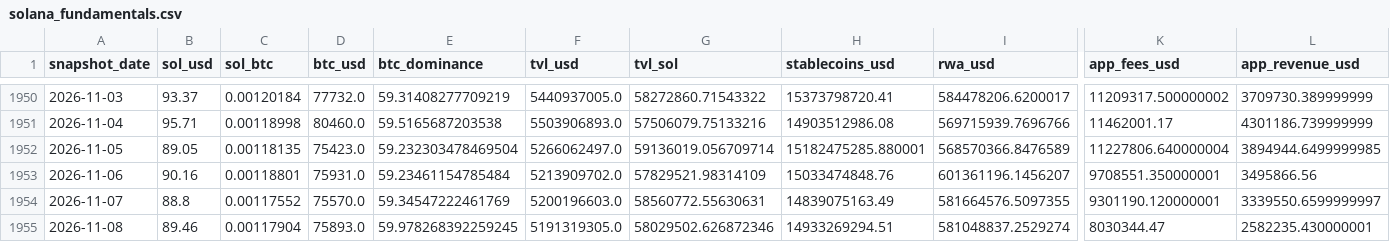
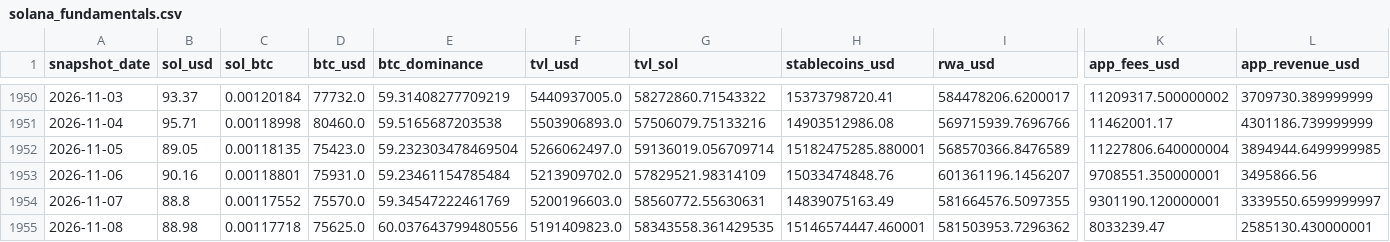
Before and after one commit to derbariton-spec/solana_monitor, a CSV file: data/solana_fundamentals.csv, drawn as a sheet; only a part is shown, gaps mark what is left out; the diff covers the shown part only; the diff names each change by its address in the sheet, - before the commit and + after, or states it on an @@ line.

```diff
--- a/data/solana_fundamentals.csv
+++ b/data/solana_fundamentals.csv
-B1955 (sol_usd): 89.46
+B1955 (sol_usd): 88.98
-C1955 (sol_btc): 0.00117904
+C1955 (sol_btc): 0.00117718
-D1955 (btc_usd): 75893.0
+D1955 (btc_usd): 75625.0
-E1955 (btc_dominance): 59.978268392259245
+E1955 (btc_dominance): 60.037643799480556
-F1955 (tvl_usd): 5191319305.0
+F1955 (tvl_usd): 5191409823.0
-G1955 (tvl_sol): 58029502.626872346
+G1955 (tvl_sol): 58343558.361429535
-H1955 (stablecoins_usd): 14933269294.51
+H1955 (stablecoins_usd): 15146574447.460001
-I1955 (rwa_usd): 581048837.2529274
+I1955 (rwa_usd): 581503953.7296362
-K1955 (app_fees_usd): 8030344.47
+K1955 (app_fees_usd): 8033239.47
-L1955 (app_revenue_usd): 2582235.430000001
+L1955 (app_revenue_usd): 2585130.430000001
```
Also changed, not shown: 3 edited cells elsewhere in this file.
